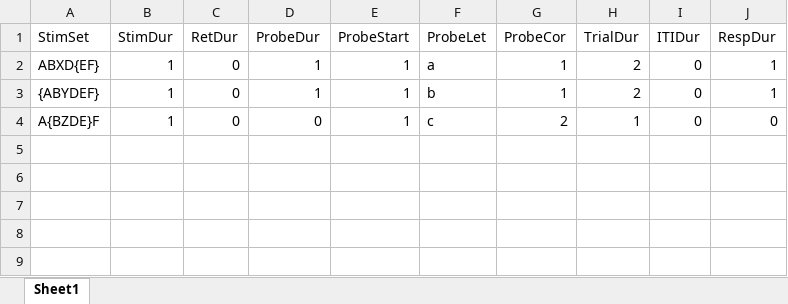
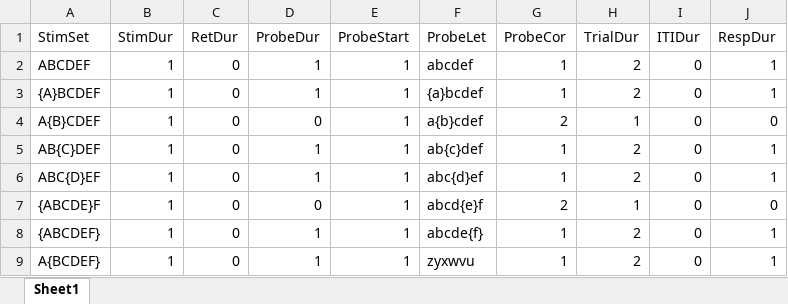
Before and after one commit to steffejr/ExperimentalStimuli, an Excel workbook: PartialTrialDIR/PartialTrial1.xlsx, sheet Sheet1, drawn as a sheet; values as stored, in another font and other column widths than the file's, no borders; addresses are those after the commit; the diff names each change by its address in the sheet, - before the commit and + after, or states it on an @@ line.

Commit message:
All letters on screen but Stim does does not leave

```diff
--- a/PartialTrialDIR/PartialTrial1.xlsx (sheet Sheet1)
+++ b/PartialTrialDIR/PartialTrial1.xlsx (sheet Sheet1)
+row 2: ABCDEF | 1 | 0 | 1 | 1 | abcdef | 1 | 2 | 0 | 1
-A3 (StimSet): ABXD{EF}
+A3 (StimSet): {A}BCDEF
-F3 (ProbeLet): a
+F3 (ProbeLet): {a}bcdef
+row 4: A{B}CDEF | 1 | 0 | 0 | 1 | a{b}cdef | 2 | 1 | 0 | 0
-A5 (StimSet): {ABYDEF}
+A5 (StimSet): AB{C}DEF
-F5 (ProbeLet): b
+F5 (ProbeLet): ab{c}def
+row 6: ABC{D}EF | 1 | 0 | 1 | 1 | abc{d}ef | 1 | 2 | 0 | 1
-A7 (StimSet): A{BZDE}F
+A7 (StimSet): {ABCDE}F
-F7 (ProbeLet): c
+F7 (ProbeLet): abcd{e}f
+row 8: {ABCDEF} | 1 | 0 | 1 | 1 | abcde{f} | 1 | 2 | 0 | 1
+row 9: A{BCDEF} | 1 | 0 | 1 | 1 | zyxwvu | 1 | 2 | 0 | 1
```
Also changed, not shown: formulas that keep their value, 6 other files.
